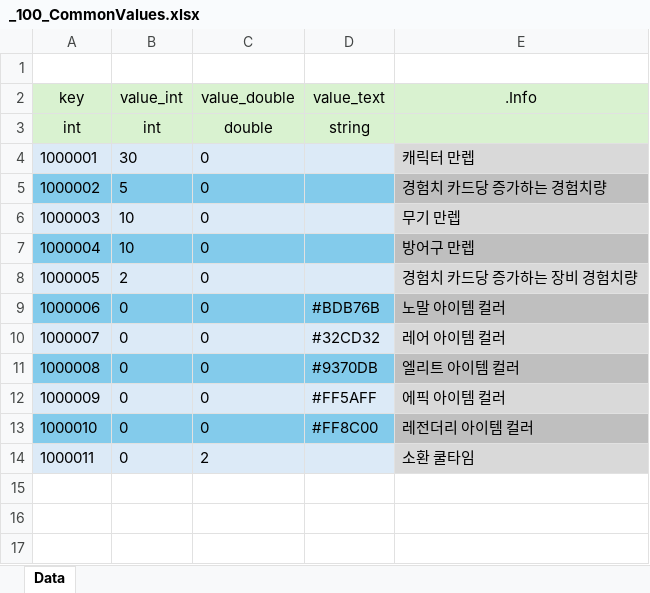
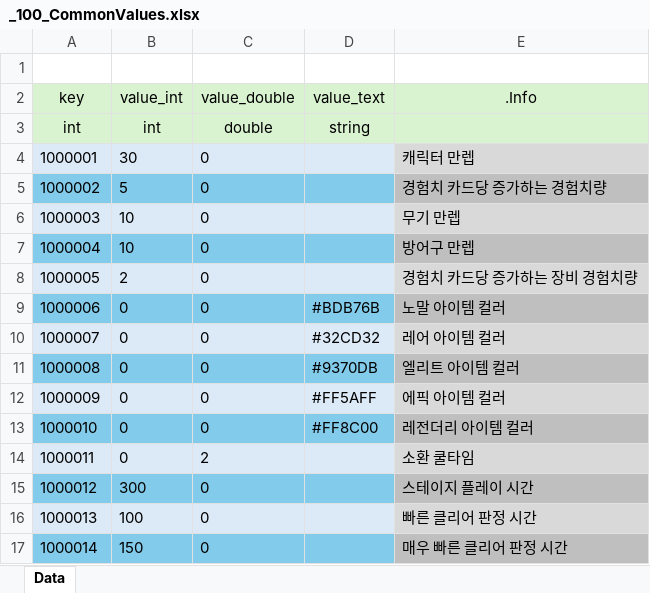
Before and after one commit to GyoolTomato/NextHorizonTables, an Excel workbook: _100_CommonValues.xlsx, sheet Data, drawn as a sheet; values as stored, in another font and other column widths than the file's, no borders; the diff names each change by its address in the sheet, - before the commit and + after, or states it on an @@ line.

```diff
--- a/_100_CommonValues.xlsx (sheet Data)
+++ b/_100_CommonValues.xlsx (sheet Data)
+row 15: 1000012 | 300 | 0 |  | 스테이지 플레이 시간
+row 16: 1000013 | 100 | 0 |  | 빠른 클리어 판정 시간
+row 17: 1000014 | 150 | 0 |  | 매우 빠른 클리어 판정 시간
```
Also changed, not shown: _000_Global_Enum.xlsx, _102_Character.xlsx, 3 other files.
